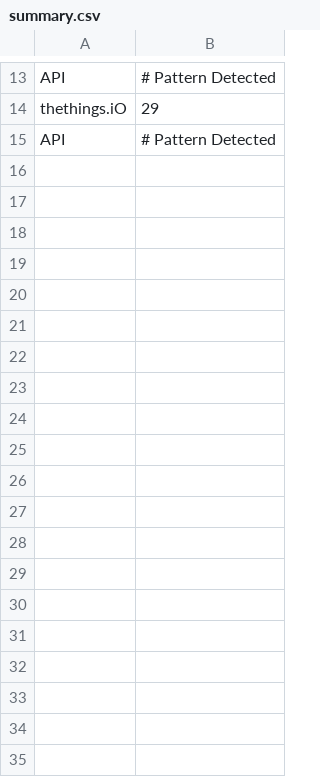
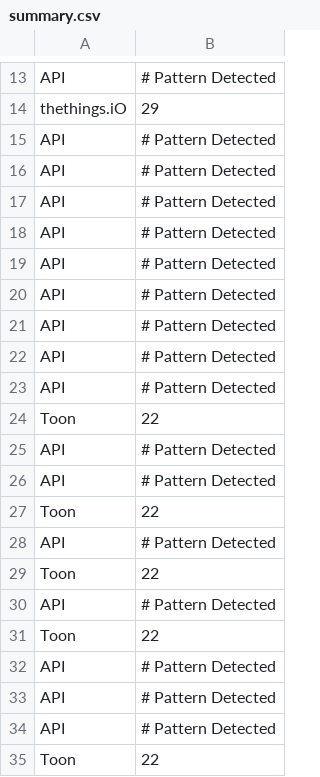
Before and after one commit to rest-api-antipattern-inspector/linguistic-antipatterns, a CSV file: summary.csv, drawn as a sheet; only a part is shown, gaps mark what is left out; the diff covers the shown part only; the diff names each change by its address in the sheet, - before the commit and + after, or states it on an @@ line.

```diff
--- a/summary.csv
+++ b/summary.csv
+row 16: API | # Pattern Detected
+row 17: API | # Pattern Detected
+row 18: API | # Pattern Detected
+row 19: API | # Pattern Detected
+row 20: API | # Pattern Detected
+row 21: API | # Pattern Detected
+row 22: API | # Pattern Detected
+row 23: API | # Pattern Detected
+row 24: Toon | 22
+row 25: API | # Pattern Detected
+row 26: API | # Pattern Detected
+row 27: Toon | 22
+row 28: API | # Pattern Detected
+row 29: Toon | 22
+row 30: API | # Pattern Detected
+row 31: Toon | 22
+row 32: API | # Pattern Detected
+row 33: API | # Pattern Detected
+row 34: API | # Pattern Detected
+row 35: Toon | 22
```
Also changed, not shown: 54 added rows elsewhere in this file, 18 other files.
